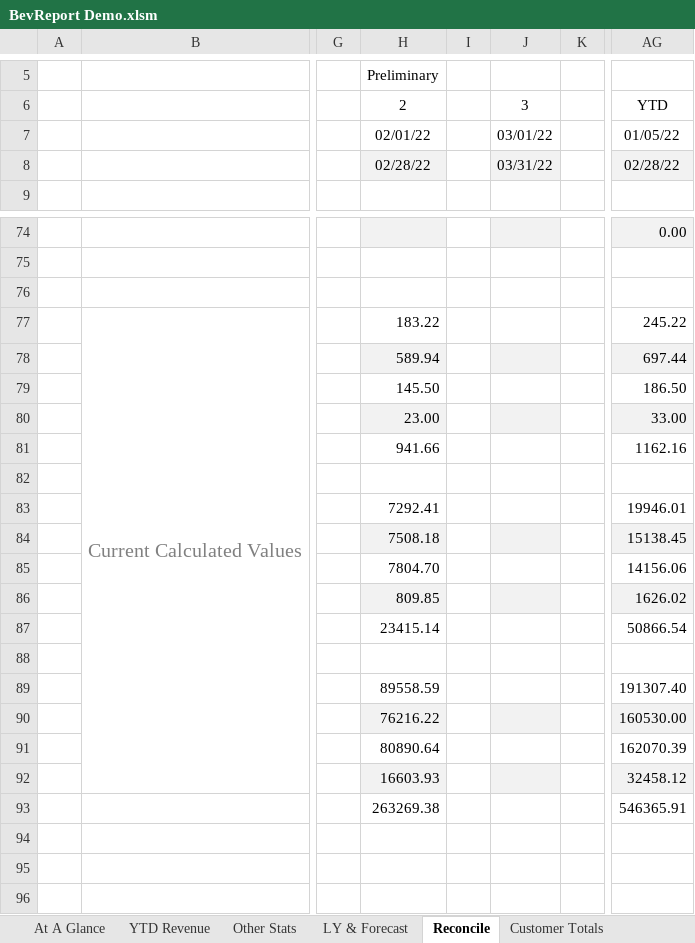
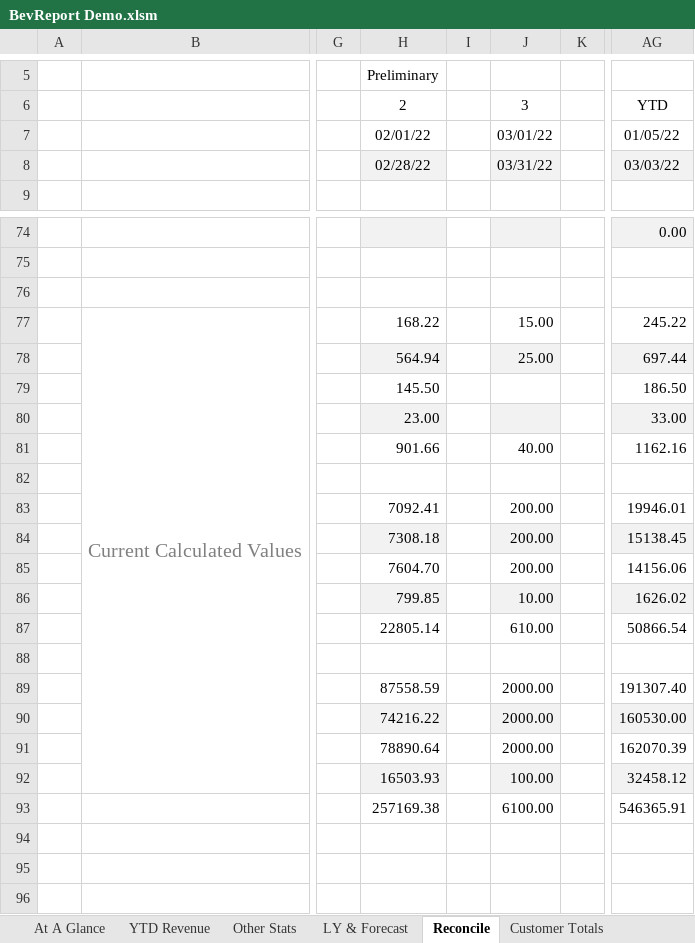
Before and after one commit to rickmora98/Excel-Dashboard, an Excel workbook: Excel Files/BevReport Demo.xlsm, sheet Reconcile, drawn as a sheet; only a part is shown, gaps mark what is left out; values as stored, in another font and other column widths than the file's, no borders; charts and pictures and conditional formats not drawn; the diff names each change by its address in the sheet, - before the commit and + after, or states it on an @@ line.

```diff
--- a/Excel Files/BevReport Demo.xlsm (sheet Reconcile)
+++ b/Excel Files/BevReport Demo.xlsm (sheet Reconcile)
-AG8: 02/28/22
+AG8: 03/03/22
-H77: 183.22
+H77: 168.22
-J77: (empty)
+J77: 15.00
-H78: 589.94
+H78: 564.94
-J78: (empty)
+J78: 25.00
-H81: 941.66
+H81: 901.66
-J81: (empty)
+J81: 40.00
-H83: 7292.41
+H83: 7092.41
-J83:J85: (empty)
+J83:J85: 200.00
-H84: 7508.18
+H84: 7308.18
-H85: 7804.70
+H85: 7604.70
-H86: 809.85
+H86: 799.85
-J86: (empty)
+J86: 10.00
-H87: 23415.14
+H87: 22805.14
-J87: (empty)
+J87: 610.00
-H89: 89558.59
+H89: 87558.59
-J89:J91: (empty)
+J89:J91: 2000.00
-H90: 76216.22
+H90: 74216.22
-H91: 80890.64
+H91: 78890.64
-H92: 16603.93
+H92: 16503.93
-J92: (empty)
+J92: 100.00
-H93: 263269.38
+H93: 257169.38
-J93: (empty)
+J93: 6100.00
```
Also changed, not shown: sheet Transactions, sheet Other Stats, sheet YTD Revenue, sheet Check Totals, sheet Beverage Cost, sheet Event Totals, 3 more sheets, formulas that keep their value, hidden cells, charts or pictures.
